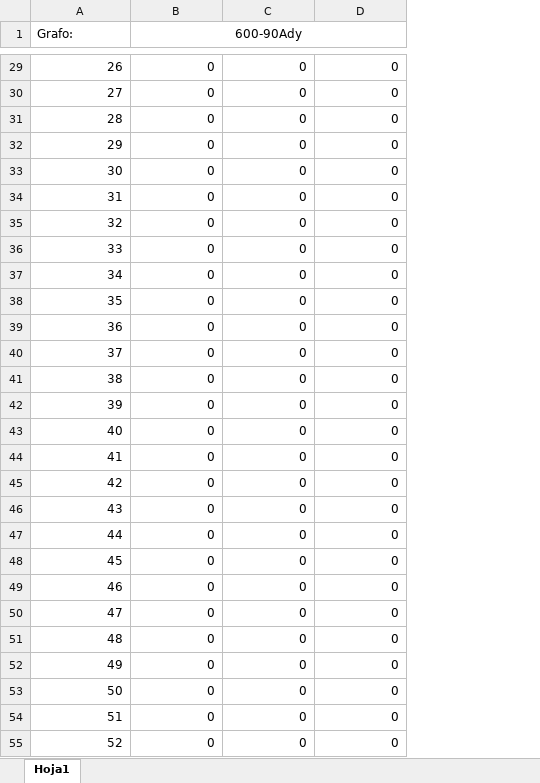
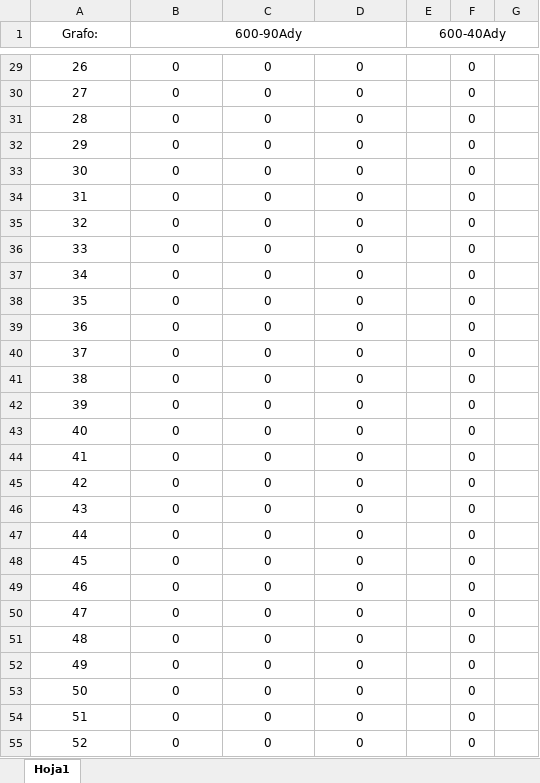
Before and after one commit to LosIsotopos/Coloreo, an Excel workbook: EstadisticaFrecuencia.xlsx, sheet Hoja1, drawn as a sheet; only a part is shown, gaps mark what is left out; values as stored, in another font and other column widths than the file's, no borders; the diff covers the shown part only; the diff names each change by its address in the sheet, - before the commit and + after, or states it on an @@ line.

```diff
--- a/EstadisticaFrecuencia.xlsx (sheet Hoja1)
+++ b/EstadisticaFrecuencia.xlsx (sheet Hoja1)
+column E (600-40Ady), empty
+column F, rows 29-55: all 0
+column G, empty
-A1 alignment: left
+A1 alignment: center
-A29:D55 alignment: right
+A29:D55 alignment: center
```
Also changed, not shown: 1 edited cell and cell formats elsewhere in this sheet.
